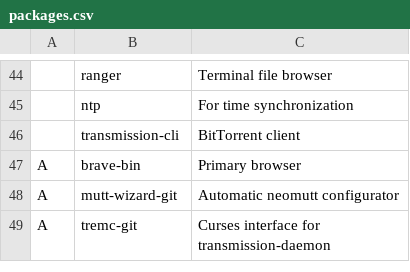
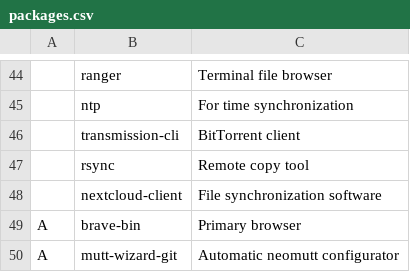
Before and after one commit to thehnm/sexyarch, a CSV file: packages.csv, drawn as a sheet; only a part is shown, gaps mark what is left out; the shorter side is filled out with more unchanged rows.

Commit message:
Add software I use

```diff
--- a/packages.csv
+++ b/packages.csv
@@ -46,2 +46,4 @@
 ,transmission-cli,"BitTorrent client"
+,rsync,"Remote copy tool"
+,nextcloud-client,"File synchronization software"
 A,brave-bin,"Primary browser"
```
